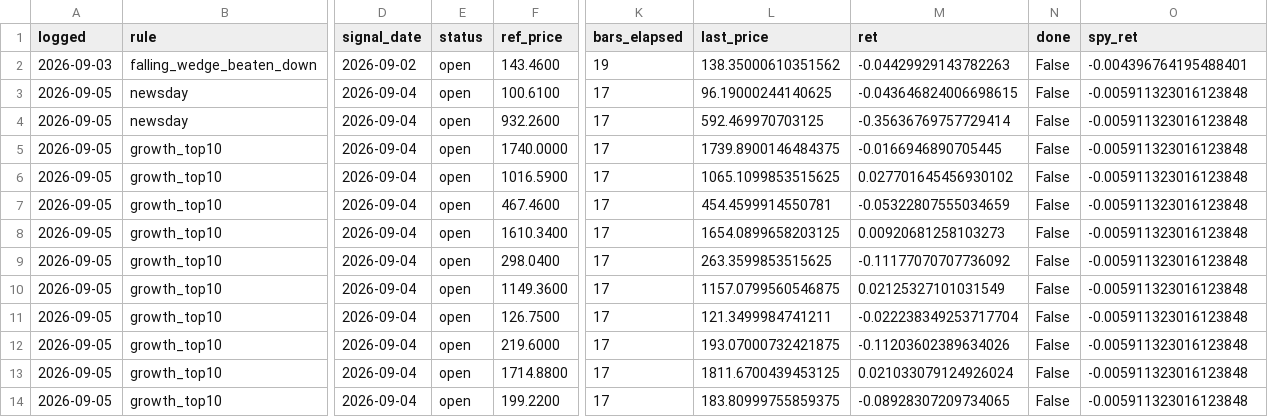
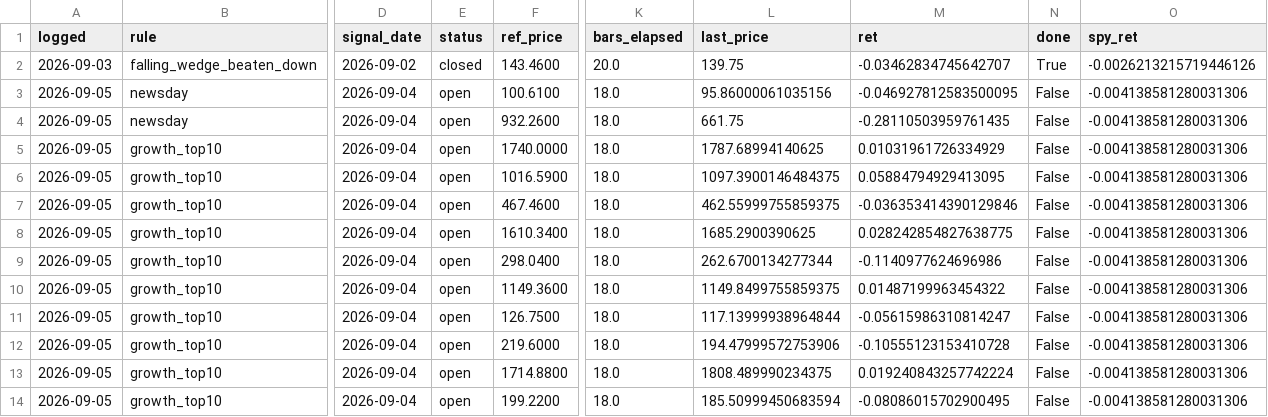
Before and after one commit to OrenRachamim/AlgoVision, a CSV file: journal/mark_to_market.csv, drawn as a sheet; only a part is shown, gaps mark what is left out; the diff covers the shown part only; the diff names each change by its address in the sheet, - before the commit and + after, or states it on an @@ line.

```diff
--- a/journal/mark_to_market.csv
+++ b/journal/mark_to_market.csv
-E2 (status): open
+E2 (status): closed
-K2 (bars_elapsed): 19
+K2 (bars_elapsed): 20.0
-L2 (last_price): 138.35000610351562
+L2 (last_price): 139.75
-M2 (ret): -0.04429929143782263
+M2 (ret): -0.03462834745642707
-N2 (done): False
+N2 (done): True
-O2 (spy_ret): -0.004396764195488401
+O2 (spy_ret): -0.0026213215719446126
-K3:K14 (bars_elapsed): 17
+K3:K14 (bars_elapsed): 18.0
-L3 (last_price): 96.19000244140625
+L3 (last_price): 95.86000061035156
-M3 (ret): -0.043646824006698615
+M3 (ret): -0.046927812583500095
-O3:O14 (spy_ret): -0.005911323016123848
+O3:O14 (spy_ret): -0.004138581280031306
-L4 (last_price): 592.469970703125
+L4 (last_price): 661.75
-M4 (ret): -0.35636769757729414
+M4 (ret): -0.28110503959761435
-L5 (last_price): 1739.8900146484375
+L5 (last_price): 1787.68994140625
-M5 (ret): -0.0166946890705445
+M5 (ret): 0.01031961726334929
-L6 (last_price): 1065.1099853515625
+L6 (last_price): 1097.3900146484375
-M6 (ret): 0.027701645456930102
+M6 (ret): 0.05884794929413095
-L7 (last_price): 454.4599914550781
+L7 (last_price): 462.55999755859375
-M7 (ret): -0.05322807555034659
+M7 (ret): -0.036353414390129846
-L8 (last_price): 1654.0899658203125
+L8 (last_price): 1685.2900390625
-M8 (ret): 0.00920681258103273
+M8 (ret): 0.028242854827638775
-L9 (last_price): 263.3599853515625
+L9 (last_price): 262.6700134277344
-M9 (ret): -0.11177070707736092
+M9 (ret): -0.1140977624696986
-L10 (last_price): 1157.0799560546875
+L10 (last_price): 1149.8499755859375
-M10 (ret): 0.02125327101031549
+M10 (ret): 0.01487199963454322
-L11 (last_price): 121.3499984741211
+L11 (last_price): 117.13999938964844
-M11 (ret): -0.022238349253717704
+M11 (ret): -0.05615986310814247
-L12 (last_price): 193.07000732421875
+L12 (last_price): 194.47999572753906
-M12 (ret): -0.11203602389634026
+M12 (ret): -0.10555123153410728
-L13 (last_price): 1811.6700439453125
+L13 (last_price): 1808.489990234375
-M13 (ret): 0.021033079124926024
+M13 (ret): 0.019240843257742224
-L14 (last_price): 183.80999755859375
+L14 (last_price): 185.50999450683594
-M14 (ret): -0.08928307209734065
+M14 (ret): -0.08086015702900495
```
Also changed, not shown: 3 added rows and 93 edited cells elsewhere in this file, journal/signals.csv, 5 other files.
